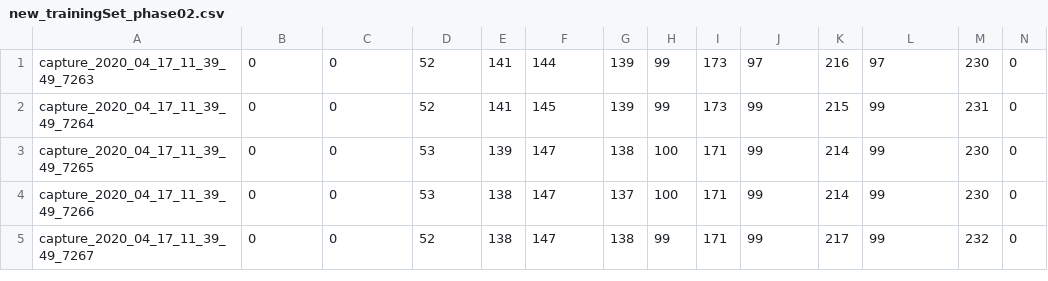
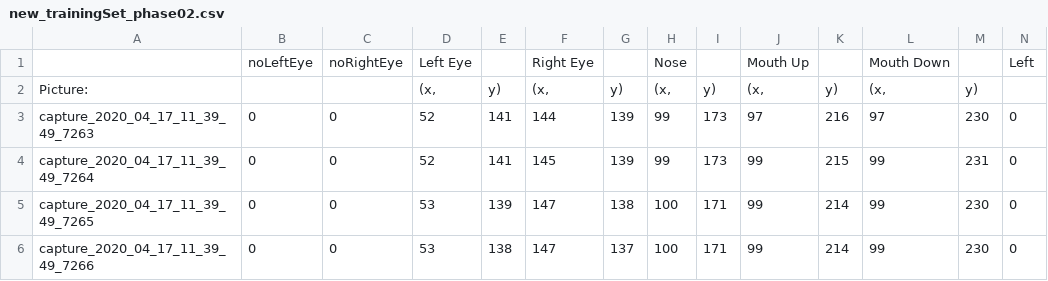
Before and after one commit to AleksaArsic/ADAS-ML-Driver-Monitoring-System, a CSV file: Dataset/new_trainingSet_phase02.csv, drawn as a sheet; only a part is shown; the shorter side is filled out with more unchanged rows; rows hold the shown columns only; the diff names each change by its address in the sheet, - before the commit and + after, or states it on an @@ line.

```diff
--- a/Dataset/new_trainingSet_phase02.csv
+++ b/Dataset/new_trainingSet_phase02.csv
+row 1:  | noLeftEye | noRightEye | Left Eye |  | Right Eye |  | Nose |  | Mouth Up |  | Mouth Down |  | Left
+row 2: Picture: |  |  | (x, | y) | (x, | y) | (x, | y) | (x, | y) | (x, | y)
```
Also changed, not shown: Dataset/trainingSet_phase02_csv/trainingSet_phase02.csv, Dataset/trainingSet_phase02_csv/trainingSet_phase02_normalized.csv, 14 other files.
